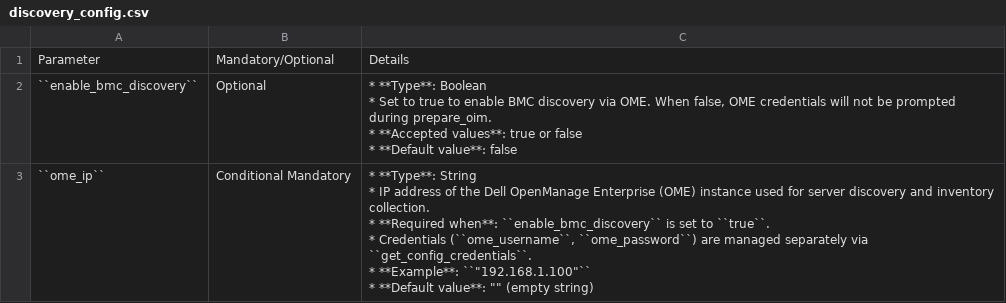
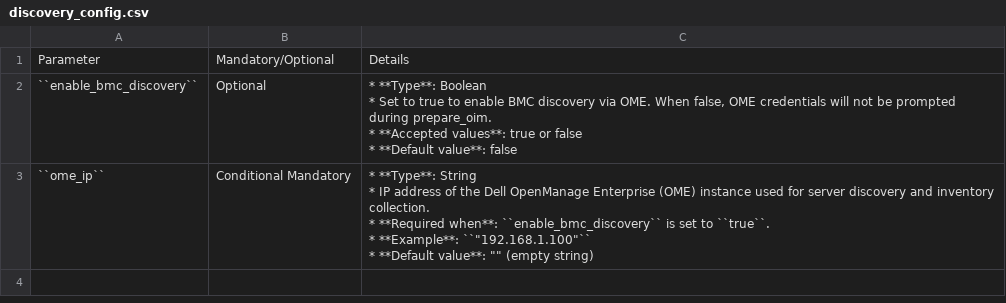
Before and after one commit to dell/omnia-containers, a CSV file: docs/source/Tables/discovery_config.csv, drawn as a sheet.

Commit message:
discovery_config.csv updated.

```diff
--- a/docs/source/Tables/discovery_config.csv
+++ b/docs/source/Tables/discovery_config.csv
@@ -5,7 +5,6 @@
 * **Default value**: false"
-``ome_ip``,Conditional Mandatory,"* **Type**: String
-* IP address of the Dell OpenManage Enterprise (OME) instance used for server discovery and inventory collection.
-* **Required when**: ``enable_bmc_discovery`` is set to ``true``.
-* Credentials (``ome_username``, ``ome_password``) are managed separately via ``get_config_credentials``.
-* **Example**: ``""192.168.1.100""``
-* **Default value**: """" (empty string)"
+``ome_ip``,Conditional Mandatory,"* **Type**: String
+* IP address of the Dell OpenManage Enterprise (OME) instance used for server discovery and inventory collection.
+* **Required when**: ``enable_bmc_discovery`` is set to ``true``.
+* **Example**: ``""192.168.1.100""``
+* **Default value**: """" (empty string)"
```
